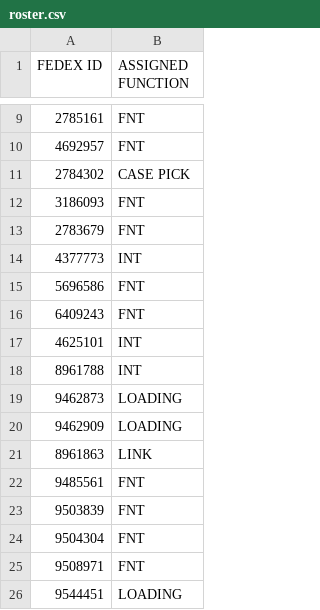
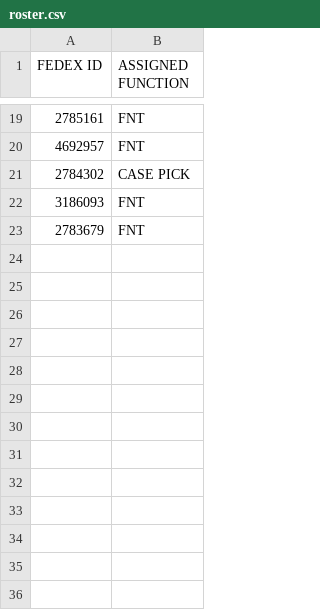
Before and after one commit to FSCFERRERO/ferrero-roster, a CSV file: roster.csv, drawn as a sheet; only a part is shown, gaps mark what is left out; removed rows and columns are numbered as before the commit, all else as after; the diff covers the shown part only; the diff names each change by its address in the sheet, - before the commit and + after, or states it on an @@ line.

Commit message:
Update roster.csv

```diff
--- a/roster.csv
+++ b/roster.csv
-row 14: 4377773 | INT
-row 15: 5696586 | FNT
-row 16: 6409243 | FNT
-row 17: 4625101 | INT
-row 18: 8961788 | INT
-row 19: 9462873 | LOADING
-row 20: 9462909 | LOADING
-row 21: 8961863 | LINK
-row 22: 9485561 | FNT
-row 23: 9503839 | FNT
-row 24: 9504304 | FNT
-row 25: 9508971 | FNT
-row 26: 9544451 | LOADING
```
Also changed, not shown: 10 added rows elsewhere in this file.
